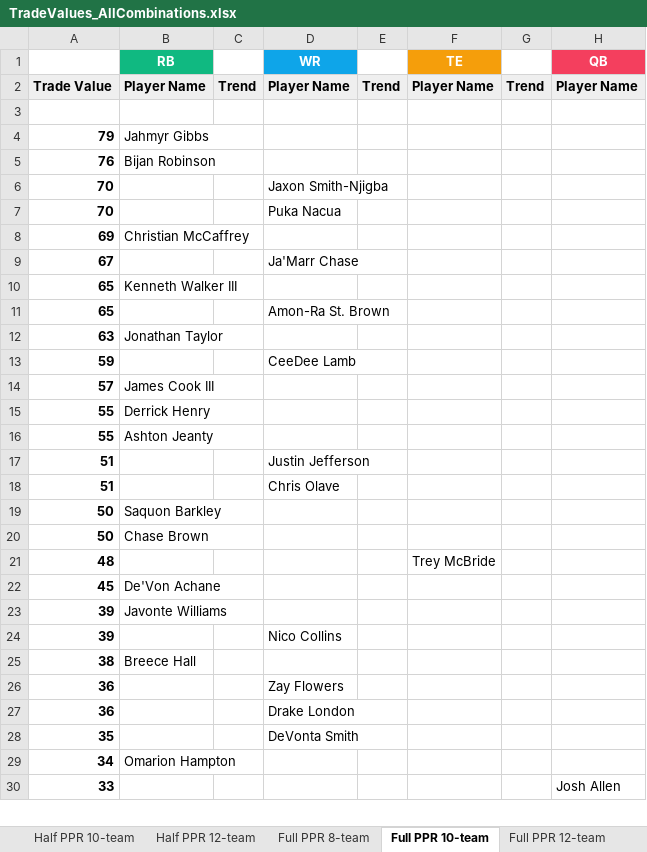
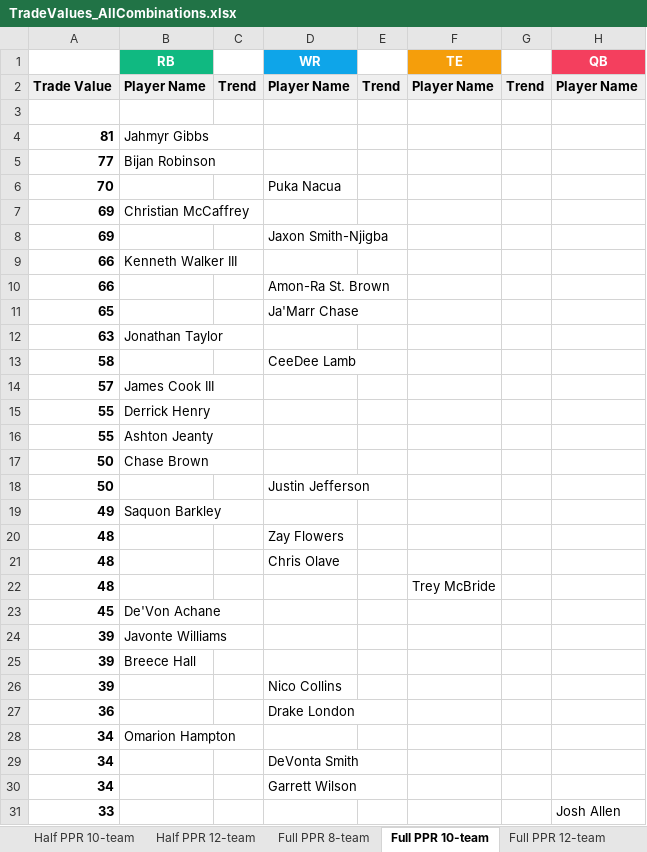
Before and after one commit to seoularpro/OddsVis, an Excel workbook: TradeValueSheets/TradeValues_AllCombinations.xlsx, sheet Full PPR 10-team, drawn as a sheet; only a part is shown; values as stored, in another font and other column widths than the file's, no borders; removed rows and columns are numbered as before the commit, all else as after; the diff covers the shown part only; the diff names each change by its address in the sheet, - before the commit and + after, or states it on an @@ line.

```diff
--- a/TradeValueSheets/TradeValues_AllCombinations.xlsx (sheet Full PPR 10-team)
+++ b/TradeValueSheets/TradeValues_AllCombinations.xlsx (sheet Full PPR 10-team)
-A4: 79
+A4: 81
-A5: 76
+A5: 77
-row 6: 70 |  |  | Jaxon Smith-Njigba
-row 9: 67 |  |  | Ja'Marr Chase
-row 10: 65 | Kenneth Walker III
+row 8: 69 |  |  | Jaxon Smith-Njigba
+row 9: 66 | Kenneth Walker III
+row 10: 66 |  |  | Amon-Ra St. Brown
-D11 (WR): Amon-Ra St. Brown
+D11 (WR): Ja'Marr Chase
-A13: 59
+A13: 58
-row 17: 51 |  |  | Justin Jefferson
-row 18: 51 |  |  | Chris Olave
-row 19: 50 | Saquon Barkley
+row 18: 50 |  |  | Justin Jefferson
+row 19: 49 | Saquon Barkley
+row 20: 48 |  |  | Zay Flowers
+row 21: 48 |  |  | Chris Olave
+row 25: 39 | Breece Hall
-row 25: 38 | Breece Hall
-row 26: 36 |  |  | Zay Flowers
-row 28: 35 |  |  | DeVonta Smith
+row 29: 34 |  |  | DeVonta Smith
+row 30: 34 |  |  | Garrett Wilson
```
Also changed, not shown: 13 added rows, 14 removed rows and 12 edited cells elsewhere in this sheet, sheet Standard 12-team, sheet Full PPR 12-team, sheet Full PPR 8-team, sheet Half PPR 10-team, sheet Standard 10-team, sheet Half PPR 8-team, 2 more sheets, TradeValueSheets/TradeValues_FullPPR_8team.xlsx, TradeValueSheets/TradeValues_HalfPPR_10team.xlsx, 18 other files.
